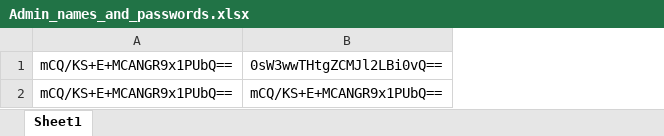
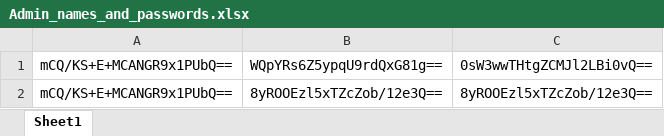
Before and after one commit to Qin-QAQ/School-Daily-Routine-and-Hygiene-Management-Assistant, an Excel workbook: data/Admin_names_and_passwords.xlsx, sheet Sheet1, drawn as a sheet; values as stored, in another font and other column widths than the file's, no borders; addresses are those after the commit; the diff names each change by its address in the sheet, - before the commit and + after, or states it on an @@ line.

```diff
--- a/data/Admin_names_and_passwords.xlsx (sheet Sheet1)
+++ b/data/Admin_names_and_passwords.xlsx (sheet Sheet1)
+column B, rows 1-2: WQpYRs6Z5ypqU9rdQxG81g== | 8yROOEzl5xTZcZob/12e3Q==
-C2: mCQ/KS+E+MCANGR9x1PUbQ==
+C2: 8yROOEzl5xTZcZob/12e3Q==
```
Also changed, not shown: data/Grader_names_and_passwords.xlsx, data/Teacher_names_and_passwords.xlsx, 6 other files.
